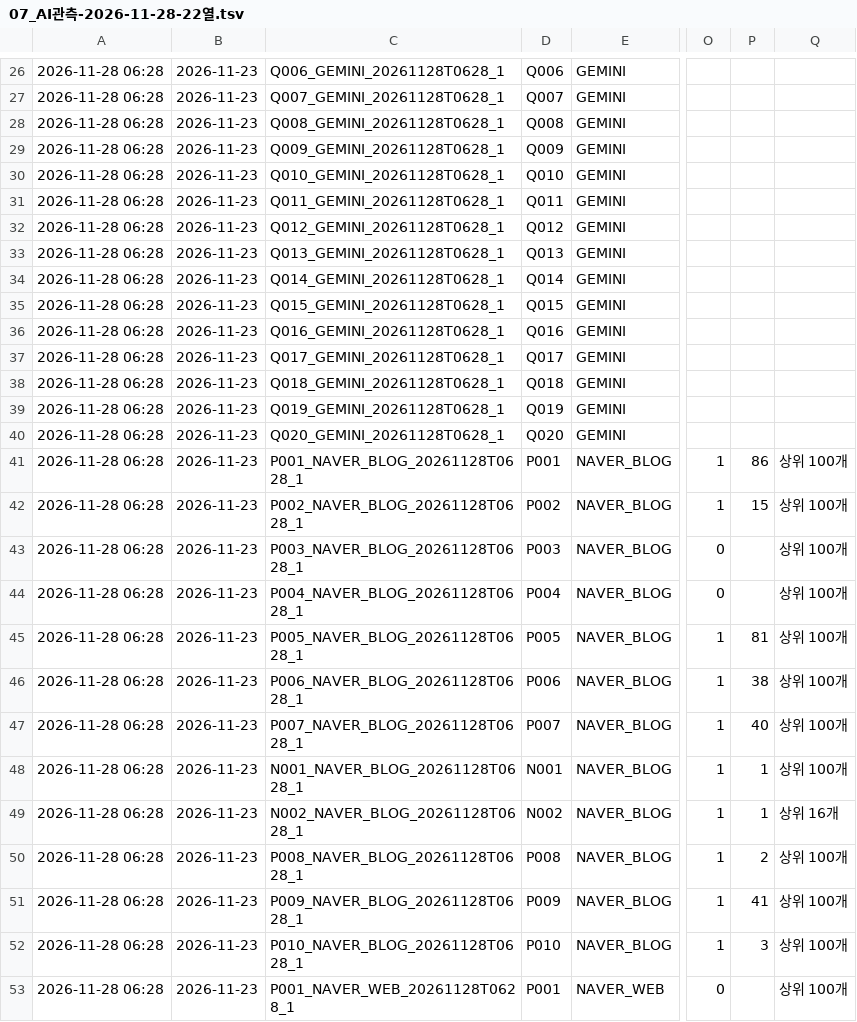
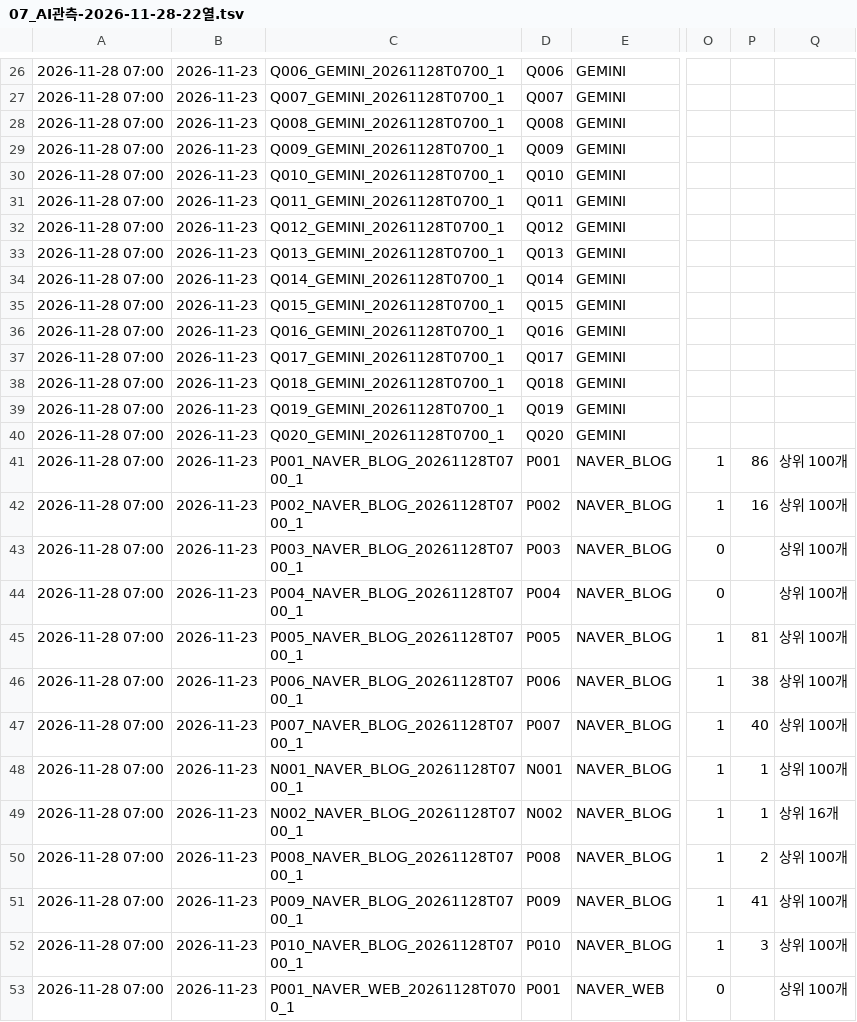
Before and after one commit to realleejeonghoon/dropfit-download, a TSV file: data/seo/07_AI관측-2026-11-28-22열.tsv, drawn as a sheet; only a part is shown, gaps mark what is left out; the diff covers the shown part only; the diff names each change by its address in the sheet, - before the commit and + after, or states it on an @@ line.

```diff
--- a/data/seo/07_AI관측-2026-11-28-22열.tsv
+++ b/data/seo/07_AI관측-2026-11-28-22열.tsv
-A26:A53: 2026-11-28 06:28
+A26:A53: 2026-11-28 07:00
-C26: Q006_GEMINI_20261128T0628_1
+C26: Q006_GEMINI_20261128T0700_1
-C27: Q007_GEMINI_20261128T0628_1
+C27: Q007_GEMINI_20261128T0700_1
-C28: Q008_GEMINI_20261128T0628_1
+C28: Q008_GEMINI_20261128T0700_1
-C29: Q009_GEMINI_20261128T0628_1
+C29: Q009_GEMINI_20261128T0700_1
-C30: Q010_GEMINI_20261128T0628_1
+C30: Q010_GEMINI_20261128T0700_1
-C31: Q011_GEMINI_20261128T0628_1
+C31: Q011_GEMINI_20261128T0700_1
-C32: Q012_GEMINI_20261128T0628_1
+C32: Q012_GEMINI_20261128T0700_1
-C33: Q013_GEMINI_20261128T0628_1
+C33: Q013_GEMINI_20261128T0700_1
-C34: Q014_GEMINI_20261128T0628_1
+C34: Q014_GEMINI_20261128T0700_1
-C35: Q015_GEMINI_20261128T0628_1
+C35: Q015_GEMINI_20261128T0700_1
-C36: Q016_GEMINI_20261128T0628_1
+C36: Q016_GEMINI_20261128T0700_1
-C37: Q017_GEMINI_20261128T0628_1
+C37: Q017_GEMINI_20261128T0700_1
-C38: Q018_GEMINI_20261128T0628_1
+C38: Q018_GEMINI_20261128T0700_1
-C39: Q019_GEMINI_20261128T0628_1
+C39: Q019_GEMINI_20261128T0700_1
-C40: Q020_GEMINI_20261128T0628_1
+C40: Q020_GEMINI_20261128T0700_1
-C41: P001_NAVER_BLOG_20261128T0628_1
+C41: P001_NAVER_BLOG_20261128T0700_1
-C42: P002_NAVER_BLOG_20261128T0628_1
+C42: P002_NAVER_BLOG_20261128T0700_1
-P42: 15
+P42: 16
-C43: P003_NAVER_BLOG_20261128T0628_1
+C43: P003_NAVER_BLOG_20261128T0700_1
-C44: P004_NAVER_BLOG_20261128T0628_1
+C44: P004_NAVER_BLOG_20261128T0700_1
-C45: P005_NAVER_BLOG_20261128T0628_1
+C45: P005_NAVER_BLOG_20261128T0700_1
-C46: P006_NAVER_BLOG_20261128T0628_1
+C46: P006_NAVER_BLOG_20261128T0700_1
-C47: P007_NAVER_BLOG_20261128T0628_1
+C47: P007_NAVER_BLOG_20261128T0700_1
-C48: N001_NAVER_BLOG_20261128T0628_1
+C48: N001_NAVER_BLOG_20261128T0700_1
-C49: N002_NAVER_BLOG_20261128T0628_1
+C49: N002_NAVER_BLOG_20261128T0700_1
-C50: P008_NAVER_BLOG_20261128T0628_1
+C50: P008_NAVER_BLOG_20261128T0700_1
-C51: P009_NAVER_BLOG_20261128T0628_1
+C51: P009_NAVER_BLOG_20261128T0700_1
-C52: P010_NAVER_BLOG_20261128T0628_1
+C52: P010_NAVER_BLOG_20261128T0700_1
-C53: P001_NAVER_WEB_20261128T0628_1
+C53: P001_NAVER_WEB_20261128T0700_1
```
Also changed, not shown: 114 edited cells elsewhere in this file, data/seo/latest.tsv.
